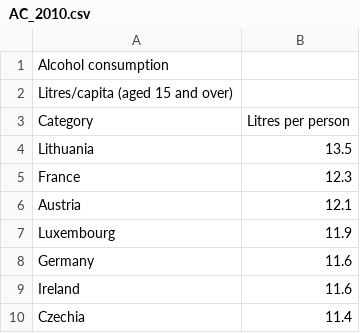
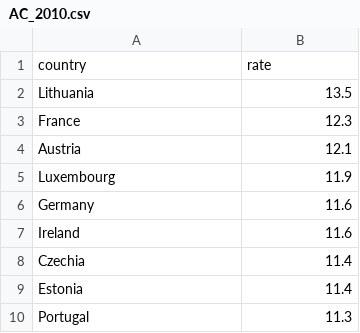
Before and after one commit to oatMilk223/COS30045-Data-Visualisation-Group-Project, a CSV file: DV_CSVs/Alcohol Consumption/AC_2010.csv, drawn as a sheet; only a part is shown; the shorter side is filled out with more unchanged rows.

```diff
--- a/DV_CSVs/Alcohol Consumption/AC_2010.csv
+++ b/DV_CSVs/Alcohol Consumption/AC_2010.csv
@@ -1,4 +1,2 @@
-"Alcohol consumption"
-"Litres/capita (aged 15 and over)"
-"Category","Litres per person"
+"country","rate"
 "Lithuania",13.5
```
Also changed, not shown: DV_CSVs/Alcohol Consumption/AC_2011.csv, DV_CSVs/Alcohol Consumption/AC_2012.csv, 13 other files.
